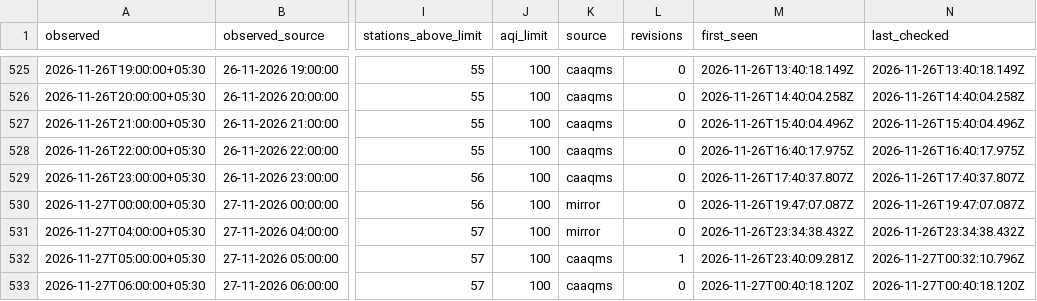
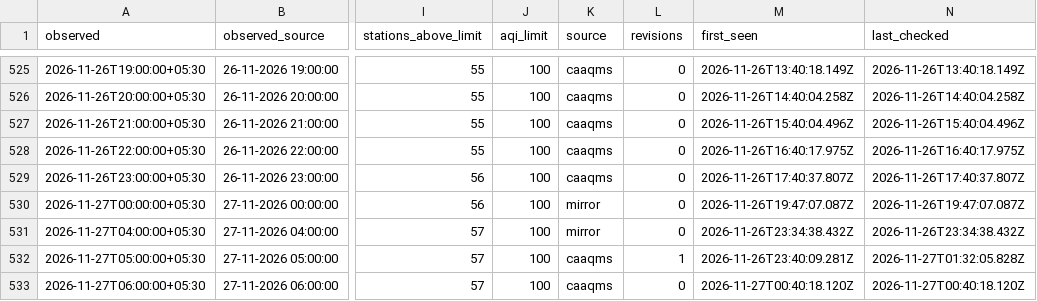
Before and after one commit to vimlendu-maker/swechha-website, a CSV file: public/data/air/delhi-2026-11.csv, drawn as a sheet; only a part is shown, gaps mark what is left out; the diff names each change by its address in the sheet, - before the commit and + after, or states it on an @@ line.

```diff
--- a/public/data/air/delhi-2026-11.csv
+++ b/public/data/air/delhi-2026-11.csv
-N532 (last_checked): 2026-11-27T00:32:10.796Z
+N532 (last_checked): 2026-11-27T01:32:05.828Z
```
Also changed, not shown: 4 other files.
